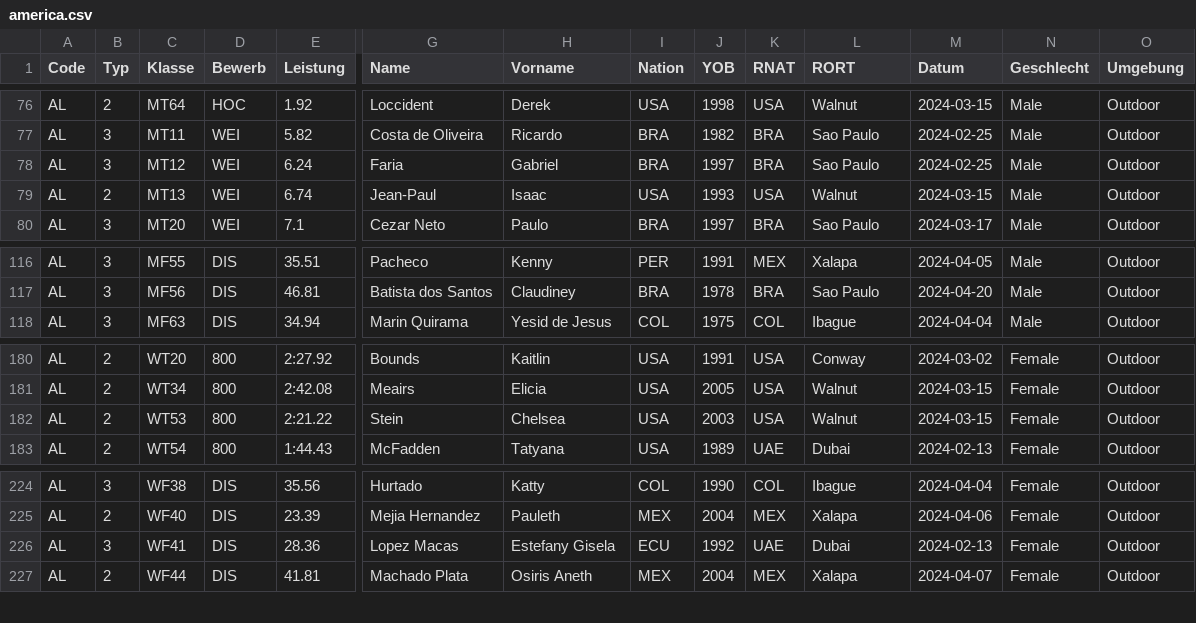
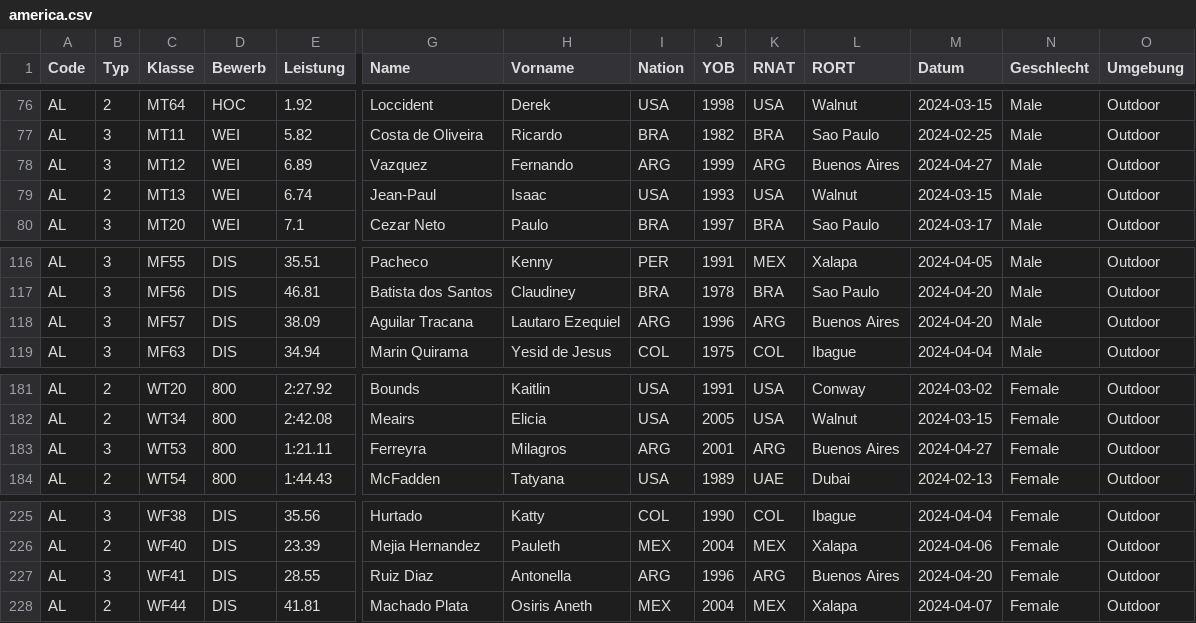
Before and after one commit to nimarion/para-records, a CSV file: leads/america.csv, drawn as a sheet; only a part is shown, gaps mark what is left out; addresses are those after the commit; rows hold the shown columns only; the diff names each change by its address in the sheet, - before the commit and + after, or states it on an @@ line.

```diff
--- a/leads/america.csv
+++ b/leads/america.csv
-E78 (Leistung): 6.24
+E78 (Leistung): 6.89
-G78 (Name): Faria
+G78 (Name): Vazquez
-H78 (Vorname): Gabriel
+H78 (Vorname): Fernando
-I78 (Nation): BRA
+I78 (Nation): ARG
-J78 (YOB): 1997
+J78 (YOB): 1999
-K78 (RNAT): BRA
+K78 (RNAT): ARG
-L78 (RORT): Sao Paulo
+L78 (RORT): Buenos Aires
-M78 (Datum): 2024-02-25
+M78 (Datum): 2024-04-27
+row 118: AL | 3 | MF57 | DIS | 38.09 | Aguilar Tracana | Lautaro Ezequiel | ARG | 1996 | ARG | Buenos Aires | 2024-04-20 | Male | Outdoor
-B183 (Typ): 2
+B183 (Typ): 3
-E183 (Leistung): 2:21.22
+E183 (Leistung): 1:21.11
-G183 (Name): Stein
+G183 (Name): Ferreyra
-H183 (Vorname): Chelsea
+H183 (Vorname): Milagros
-I183 (Nation): USA
+I183 (Nation): ARG
-J183 (YOB): 2003
+J183 (YOB): 2001
-K183 (RNAT): USA
+K183 (RNAT): ARG
-L183 (RORT): Walnut
+L183 (RORT): Buenos Aires
-M183 (Datum): 2024-03-15
+M183 (Datum): 2024-04-27
-E227 (Leistung): 28.36
+E227 (Leistung): 28.55
-G227 (Name): Lopez Macas
+G227 (Name): Ruiz Diaz
-H227 (Vorname): Estefany Gisela
+H227 (Vorname): Antonella
-I227 (Nation): ECU
+I227 (Nation): ARG
-J227 (YOB): 1992
+J227 (YOB): 1996
-K227 (RNAT): UAE
+K227 (RNAT): ARG
-L227 (RORT): Dubai
+L227 (RORT): Buenos Aires
-M227 (Datum): 2024-02-13
+M227 (Datum): 2024-04-20
```
Also changed, not shown: leads/europe.csv, leads/world.csv.
